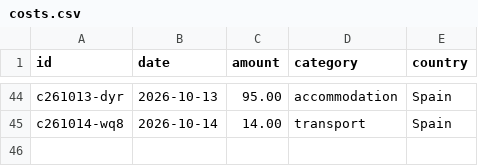
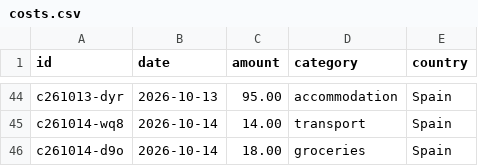
Before and after one commit to thaeussner/travel_dashboard, a CSV file: data/costs.csv, drawn as a sheet; only a part is shown, gaps mark what is left out.

Commit message:
costs: 1 saved (from the dashboard)

```diff
--- a/data/costs.csv
+++ b/data/costs.csv
@@ -45 +45,2 @@ c261013-dyr,2026-10-13,95.00,accommodation,Spain
 c261014-wq8,2026-10-14,14.00,transport,Spain
+c261014-d9o,2026-10-14,18.00,groceries,Spain
```
